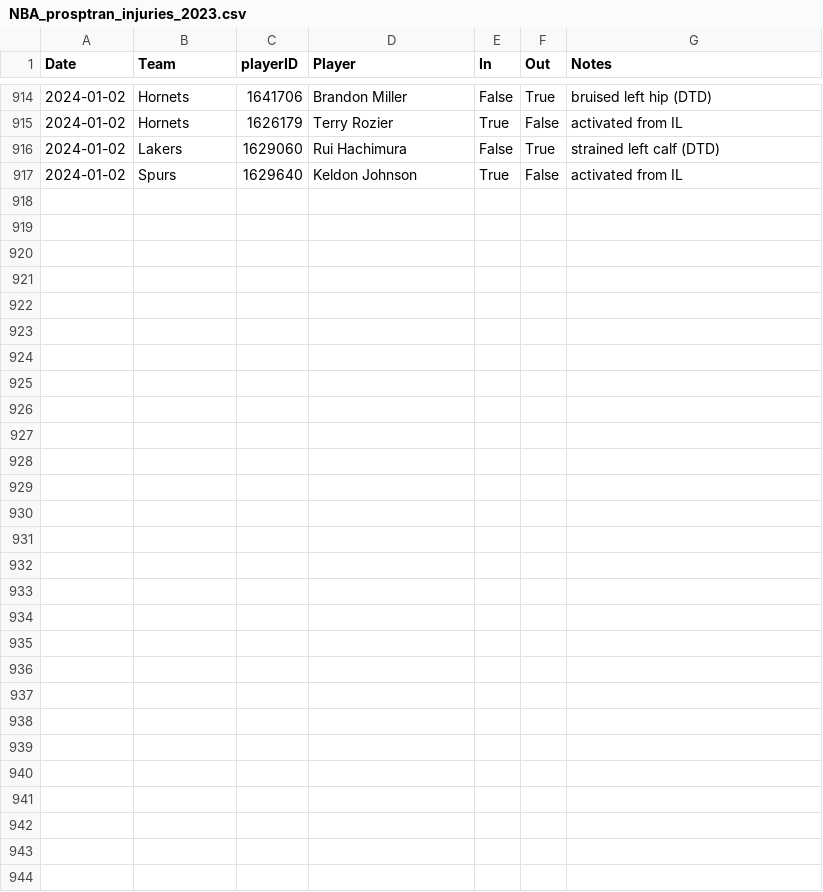
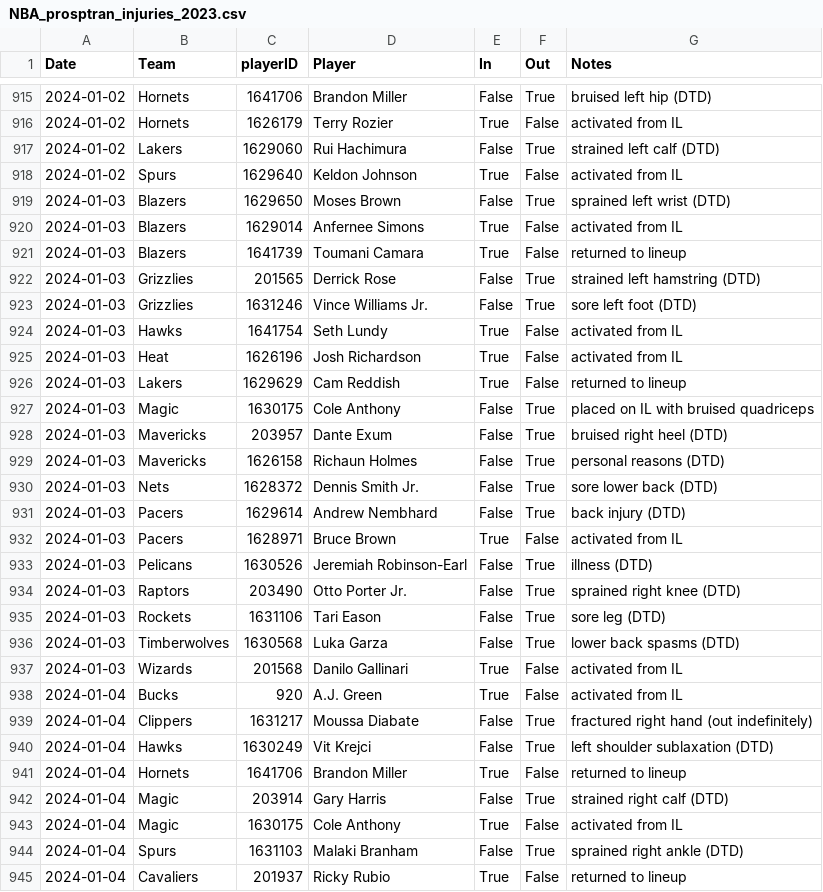
Before and after one commit to sravanpannala/csv, a CSV file: NBA_prosptran_injuries_2023.csv, drawn as a sheet; only a part is shown, gaps mark what is left out; the diff covers the shown part only; the diff names each change by its address in the sheet, - before the commit and + after, or states it on an @@ line.

Commit message:
update csv adj rating and injury db

```diff
--- a/NBA_prosptran_injuries_2023.csv
+++ b/NBA_prosptran_injuries_2023.csv
+row 919: 2024-01-03 | Blazers | 1629650 | Moses Brown | False | True | sprained left wrist (DTD)
+row 920: 2024-01-03 | Blazers | 1629014 | Anfernee Simons | True | False | activated from IL
+row 921: 2024-01-03 | Blazers | 1641739 | Toumani Camara | True | False | returned to lineup
+row 922: 2024-01-03 | Grizzlies | 201565 | Derrick Rose | False | True | strained left hamstring (DTD)
+row 923: 2024-01-03 | Grizzlies | 1631246 | Vince Williams Jr. | False | True | sore left foot (DTD)
+row 924: 2024-01-03 | Hawks | 1641754 | Seth Lundy | True | False | activated from IL
+row 925: 2024-01-03 | Heat | 1626196 | Josh Richardson | True | False | activated from IL
+row 926: 2024-01-03 | Lakers | 1629629 | Cam Reddish | True | False | returned to lineup
+row 927: 2024-01-03 | Magic | 1630175 | Cole Anthony | False | True | placed on IL with bruised quadriceps
+row 928: 2024-01-03 | Mavericks | 203957 | Dante Exum | False | True | bruised right heel (DTD)
+row 929: 2024-01-03 | Mavericks | 1626158 | Richaun Holmes | False | True | personal reasons (DTD)
+row 930: 2024-01-03 | Nets | 1628372 | Dennis Smith Jr. | False | True | sore lower back (DTD)
+row 931: 2024-01-03 | Pacers | 1629614 | Andrew Nembhard | False | True | back injury (DTD)
+row 932: 2024-01-03 | Pacers | 1628971 | Bruce Brown | True | False | activated from IL
+row 933: 2024-01-03 | Pelicans | 1630526 | Jeremiah Robinson-Earl | False | True | illness (DTD)
+row 934: 2024-01-03 | Raptors | 203490 | Otto Porter Jr. | False | True | sprained right knee (DTD)
+row 935: 2024-01-03 | Rockets | 1631106 | Tari Eason | False | True | sore leg (DTD)
+row 936: 2024-01-03 | Timberwolves | 1630568 | Luka Garza | False | True | lower back spasms (DTD)
+row 937: 2024-01-03 | Wizards | 201568 | Danilo Gallinari | True | False | activated from IL
+row 938: 2024-01-04 | Bucks | 920 | A.J. Green | True | False | activated from IL
+row 939: 2024-01-04 | Clippers | 1631217 | Moussa Diabate | False | True | fractured right hand (out indefinitely)
+row 940: 2024-01-04 | Hawks | 1630249 | Vit Krejci | False | True | left shoulder sublaxation (DTD)
+row 941: 2024-01-04 | Hornets | 1641706 | Brandon Miller | True | False | returned to lineup
+row 942: 2024-01-04 | Magic | 203914 | Gary Harris | False | True | strained right calf (DTD)
+row 943: 2024-01-04 | Magic | 1630175 | Cole Anthony | True | False | activated from IL
+row 944: 2024-01-04 | Spurs | 1631103 | Malaki Branham | False | True | sprained right ankle (DTD)
+row 945: 2024-01-04 | Cavaliers | 201937 | Ricky Rubio | True | False | returned to lineup
```
Also changed, not shown: 1 added row and 1 edited cell elsewhere in this file, NBA_Adj_Ratings_2023_2024.csv.
